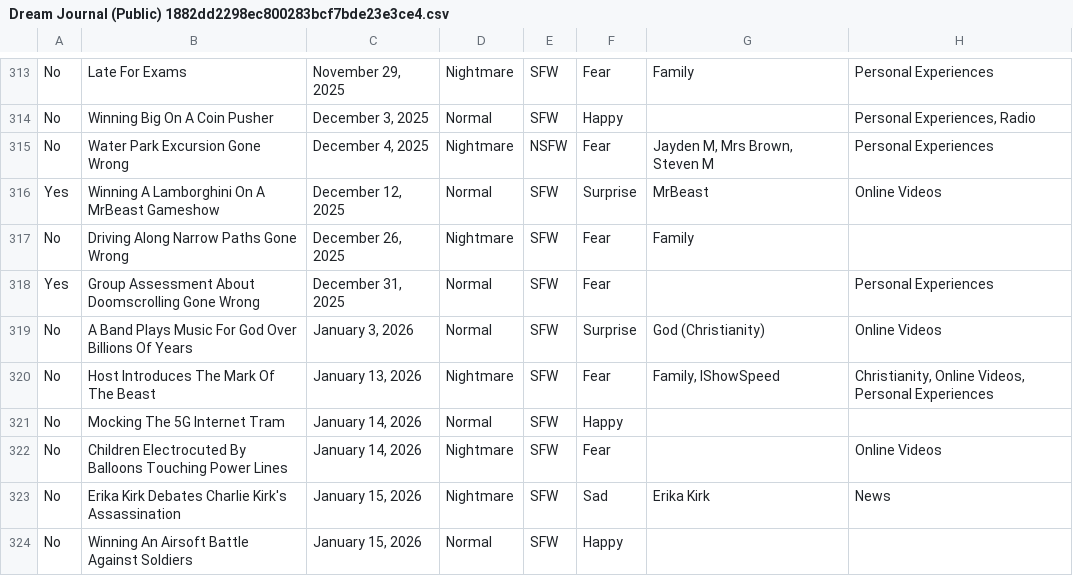
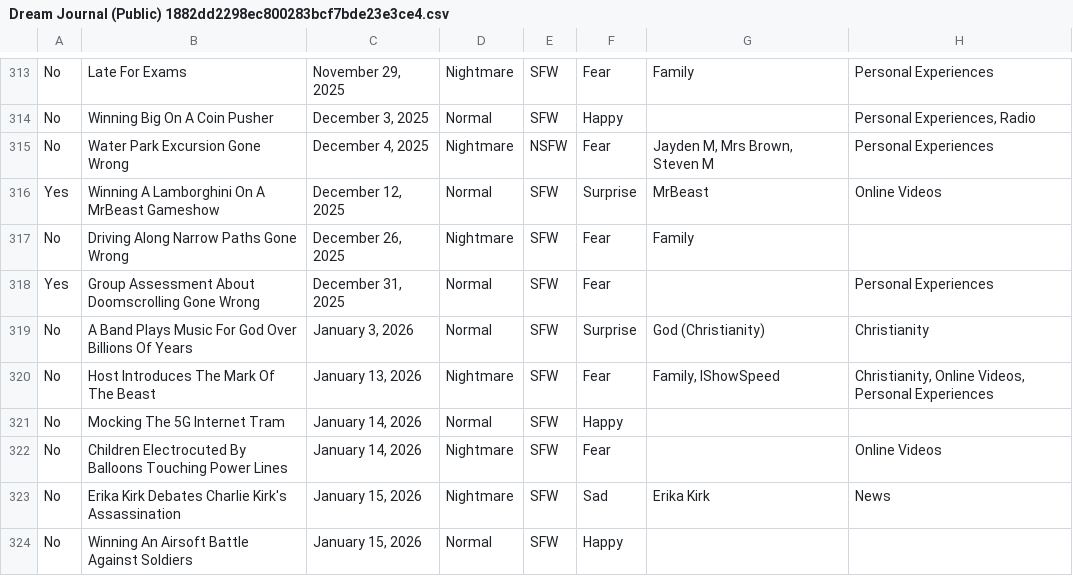
Before and after one commit to S-JZR/Dream-Journal, a CSV file: Dream Journal (Public) 1882dd2298ec800283bcf7bde23e3ce4.csv, drawn as a sheet; only a part is shown, gaps mark what is left out.

```diff
--- a/Dream Journal (Public) 1882dd2298ec800283bcf7bde23e3ce4.csv
+++ b/Dream Journal (Public) 1882dd2298ec800283bcf7bde23e3ce4.csv
@@ -318,3 +318,3 @@ No,Driving Along Narrow Paths Gone Wrong,"December 26, 2025",Nightmare,SFW,Fear,
 Yes,Group Assessment About Doomscrolling Gone Wrong,"December 31, 2025",Normal,SFW,Fear,,Personal Experiences
-No,A Band Plays Music For God Over Billions Of Years,"January 3, 2026",Normal,SFW,Surprise,God (Christianity),Online Videos
+No,A Band Plays Music For God Over Billions Of Years,"January 3, 2026",Normal,SFW,Surprise,God (Christianity),Christianity
 No,Host Introduces The Mark Of The Beast,"January 13, 2026",Nightmare,SFW,Fear,"Family, IShowSpeed","Christianity, Online Videos, Personal Experiences"
```
Also changed, not shown: Dream Journal (Public) 1882dd2298ec800283bcf7bde23e3ce4_all.csv, 6 other files.
